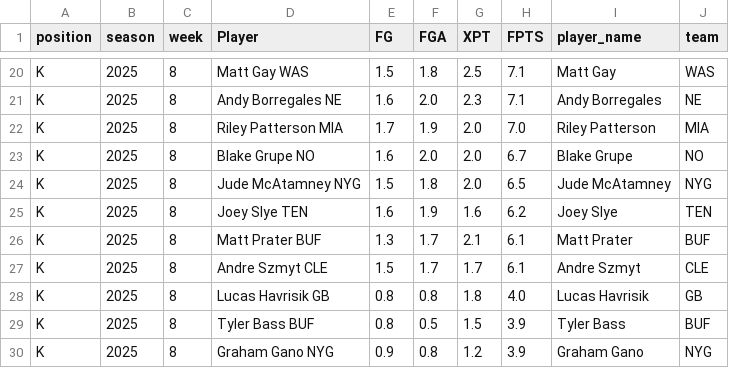
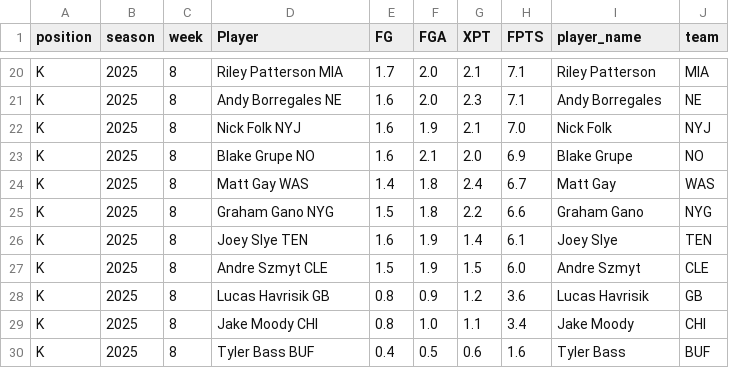
Before and after one commit to KoBeWa/fantasypros-projections, a CSV file: data/2025/week_current/k.csv, drawn as a sheet; only a part is shown, gaps mark what is left out; removed rows and columns are numbered as before the commit, all else as after; the diff covers the shown part only; the diff names each change by its address in the sheet, - before the commit and + after, or states it on an @@ line.

```diff
--- a/data/2025/week_current/k.csv
+++ b/data/2025/week_current/k.csv
-D20 (Player): Matt Gay WAS
+D20 (Player): Riley Patterson MIA
-E20 (FG): 1.5
+E20 (FG): 1.7
-F20 (FGA): 1.8
+F20 (FGA): 2.0
-G20 (XPT): 2.5
+G20 (XPT): 2.1
-I20 (player_name): Matt Gay
+I20 (player_name): Riley Patterson
-J20 (team): WAS
+J20 (team): MIA
-D22 (Player): Riley Patterson MIA
+D22 (Player): Nick Folk NYJ
-E22 (FG): 1.7
+E22 (FG): 1.6
-G22 (XPT): 2.0
+G22 (XPT): 2.1
-I22 (player_name): Riley Patterson
+I22 (player_name): Nick Folk
-J22 (team): MIA
+J22 (team): NYJ
-F23 (FGA): 2.0
+F23 (FGA): 2.1
-H23 (FPTS): 6.7
+H23 (FPTS): 6.9
+row 24: K | 2025 | 8 | Matt Gay WAS | 1.4 | 1.8 | 2.4 | 6.7 | Matt Gay | WAS
-D25 (Player): Jude McAtamney NYG
+D25 (Player): Graham Gano NYG
-G25 (XPT): 2.0
+G25 (XPT): 2.2
-H25 (FPTS): 6.5
+H25 (FPTS): 6.6
-I25 (player_name): Jude McAtamney
+I25 (player_name): Graham Gano
-G26 (XPT): 1.6
+G26 (XPT): 1.4
-H26 (FPTS): 6.2
+H26 (FPTS): 6.1
-row 26: K | 2025 | 8 | Matt Prater BUF | 1.3 | 1.7 | 2.1 | 6.1 | Matt Prater | BUF
-F27 (FGA): 1.7
+F27 (FGA): 1.9
-G27 (XPT): 1.7
+G27 (XPT): 1.5
-H27 (FPTS): 6.1
+H27 (FPTS): 6.0
-F28 (FGA): 0.8
+F28 (FGA): 0.9
-G28 (XPT): 1.8
+G28 (XPT): 1.2
-H28 (FPTS): 4.0
+H28 (FPTS): 3.6
+row 29: K | 2025 | 8 | Jake Moody CHI | 0.8 | 1.0 | 1.1 | 3.4 | Jake Moody | CHI
-E30 (FG): 0.8
+E30 (FG): 0.4
-G30 (XPT): 1.5
+G30 (XPT): 0.6
-H30 (FPTS): 3.9
+H30 (FPTS): 1.6
-row 30: K | 2025 | 8 | Graham Gano NYG | 0.9 | 0.8 | 1.2 | 3.9 | Graham Gano | NYG
```
Also changed, not shown: 3 added rows, 4 removed rows and 59 edited cells elsewhere in this file, data/2025/week_current/dst.csv, data/2025/week_current/qb.csv, 3 other files.
